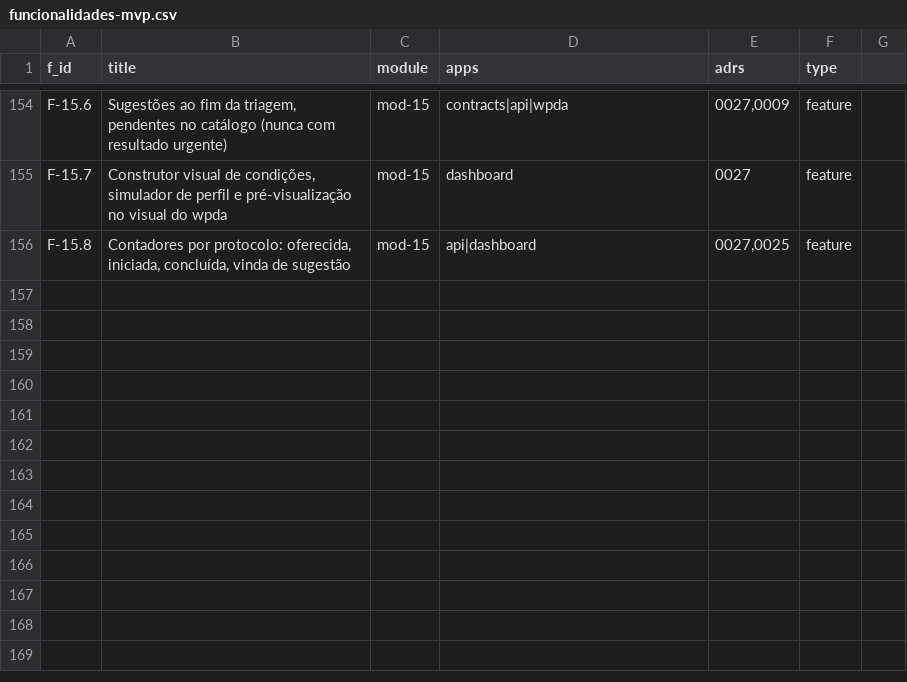
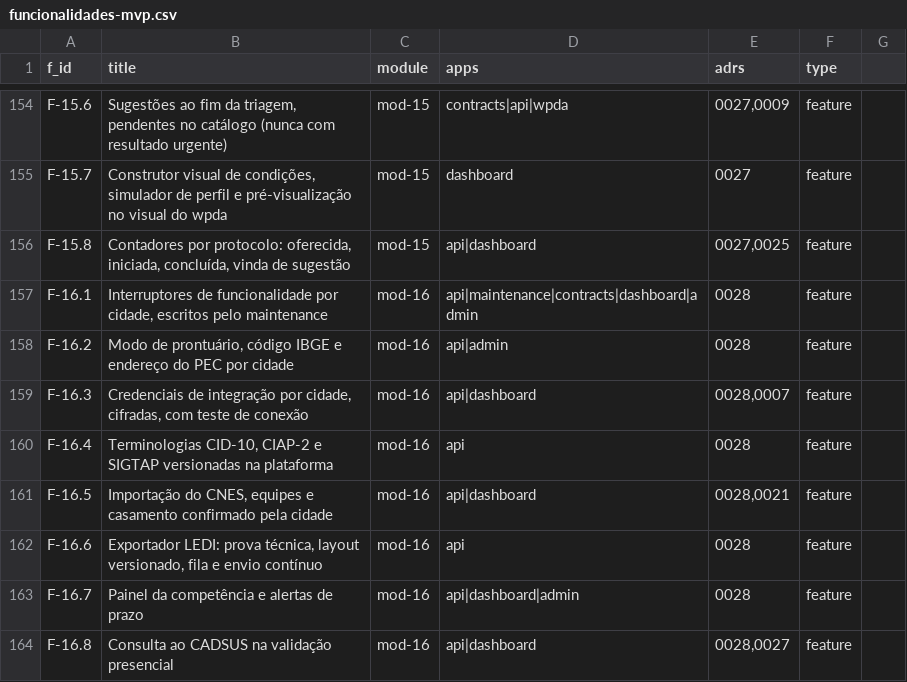
Before and after one commit to rotasaude/docs, a CSV file: funcionalidades-mvp.csv, drawn as a sheet; only a part is shown, gaps mark what is left out; the diff names each change by its address in the sheet, - before the commit and + after, or states it on an @@ line.

```diff
--- a/funcionalidades-mvp.csv
+++ b/funcionalidades-mvp.csv
+row 157: F-16.1 | Interruptores de funcionalidade por cidade, escritos pelo maintenance | mod-16 | api|maintenance|contracts|dashboard|admin | 0028 | feature
+row 158: F-16.2 | Modo de prontuário, código IBGE e endereço do PEC por cidade | mod-16 | api|admin | 0028 | feature
+row 159: F-16.3 | Credenciais de integração por cidade, cifradas, com teste de conexão | mod-16 | api|dashboard | 0028,0007 | feature
+row 160: F-16.4 | Terminologias CID-10, CIAP-2 e SIGTAP versionadas na plataforma | mod-16 | api | 0028 | feature
+row 161: F-16.5 | Importação do CNES, equipes e casamento confirmado pela cidade | mod-16 | api|dashboard | 0028,0021 | feature
+row 162: F-16.6 | Exportador LEDI: prova técnica, layout versionado, fila e envio contínuo | mod-16 | api | 0028 | feature
+row 163: F-16.7 | Painel da competência e alertas de prazo | mod-16 | api|dashboard|admin | 0028 | feature
+row 164: F-16.8 | Consulta ao CADSUS na validação presencial | mod-16 | api|dashboard | 0028,0027 | feature
```
Also changed, not shown: 4 other files.
